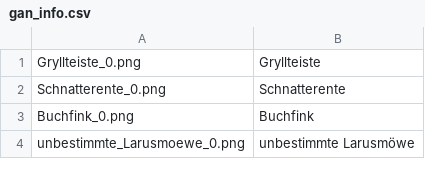
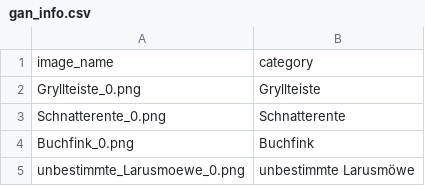
Before and after one commit to thangible/Bachelorthesis-GAN-EfficientNet, a CSV file: gan_generated_data/gan_info.csv, drawn as a sheet; only a part is shown; the diff names each change by its address in the sheet, - before the commit and + after, or states it on an @@ line.

```diff
--- a/gan_generated_data/gan_info.csv
+++ b/gan_generated_data/gan_info.csv
+row 1: image_name | category
```
Also changed, not shown: 23 other files.
